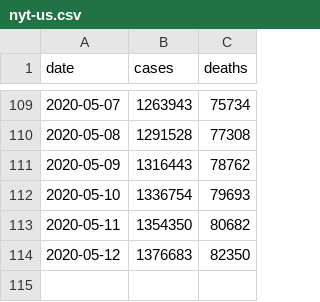
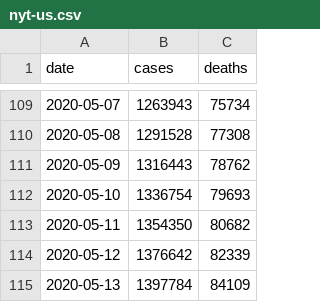
Before and after one commit to artcompiler/coronaviris, a CSV file: data/nyt-us.csv, drawn as a sheet; only a part is shown, gaps mark what is left out.

```diff
--- a/data/nyt-us.csv
+++ b/data/nyt-us.csv
@@ -113,2 +113,3 @@ date,cases,deaths
 2020-05-11,1354350,80682
-2020-05-12,1376683,82350
+2020-05-12,1376642,82339
+2020-05-13,1397784,84109
```
Also changed, not shown: data/nyt-us-states.csv, 1 other file.
